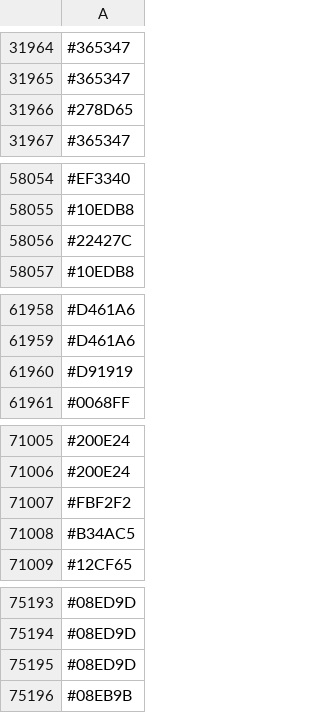
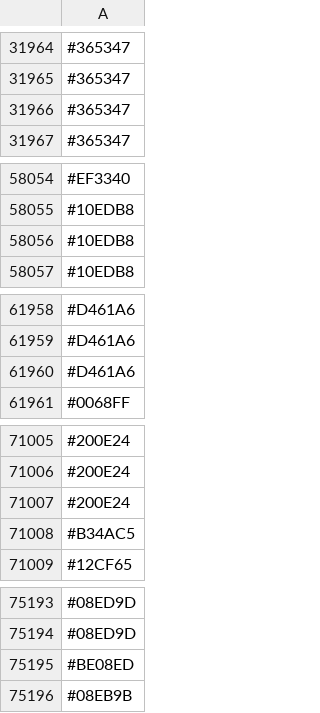
Before and after one commit to capsuleman/dirtybiology-flag-versioning, a CSV file: flag-data.csv, drawn as a sheet; only a part is shown, gaps mark what is left out; the diff covers the shown part only.

```diff
--- a/flag-data.csv
+++ b/flag-data.csv
@@ -31965,3 +31965,3 @@
 #365347
-#278D65
+#365347
 #365347
@@ -58055,3 +58055,3 @@
 #10EDB8
-#22427C
+#10EDB8
 #10EDB8
@@ -61959,3 +61959,3 @@
 #D461A6
-#D91919
+#D461A6
 #0068FF
@@ -71006,3 +71006,3 @@
 #200E24
-#FBF2F2
+#200E24
 #B34AC5
@@ -75194,3 +75194,3 @@
 #08ED9D
-#08ED9D
+#BE08ED
 #08EB9B
```
Also changed, not shown: 9 added rows, 9 removed rows and 2 edited cells elsewhere in this file.
